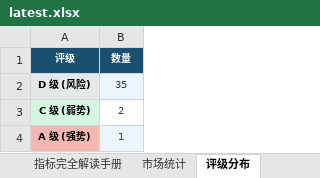
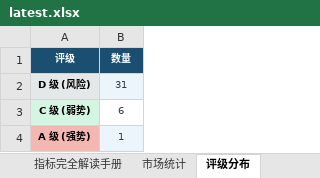
Before and after one commit to gaoyouxiaochao/stock-scanner-v79, an Excel workbook: results/latest.xlsx, sheet 评级分布, drawn as a sheet; values as stored, in another font and other column widths than the file's, no borders; the diff names each change by its address in the sheet, - before the commit and + after, or states it on an @@ line.

```diff
--- a/results/latest.xlsx (sheet 评级分布)
+++ b/results/latest.xlsx (sheet 评级分布)
-B2 (数量): 35
+B2 (数量): 31
-B3 (数量): 2
+B3 (数量): 6
```
Also changed, not shown: sheet 股票扫描结果, sheet 一页纸决策, 1 other file.
